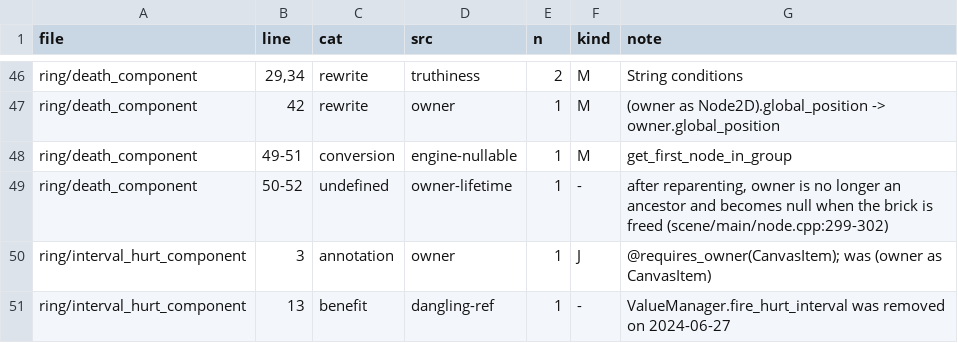
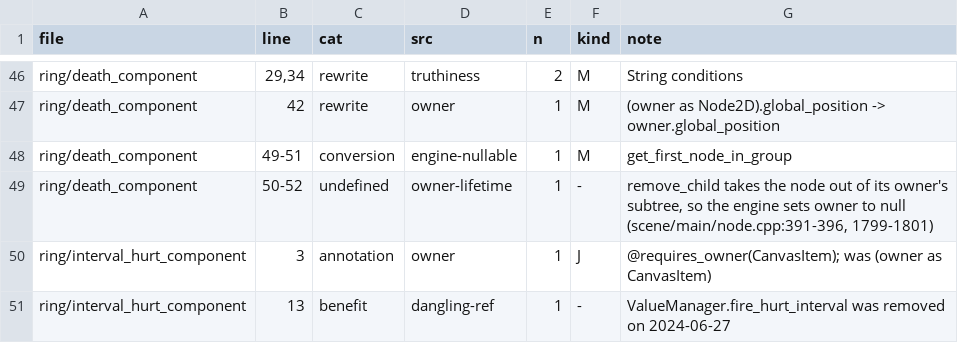
Before and after one commit to YYF233333/Petrichor, a TSV file: docs/surveys/paper-migration-2/ledger.tsv, drawn as a sheet; only a part is shown, gaps mark what is left out.

Commit message:
Correct when the engine clears a node's owner
remove_child of a node in the tree clears owner once the owner is no longer an ancestor (node.cpp:391-396, 1799-1801), not only when the owner is freed.

```diff
--- a/docs/surveys/paper-migration-2/ledger.tsv
+++ b/docs/surveys/paper-migration-2/ledger.tsv
@@ -48,3 +48,3 @@ ring/death_component	42	rewrite	owner	1	M	(owner as Node2D).global_position -> o
 ring/death_component	49-51	conversion	engine-nullable	1	M	get_first_node_in_group
-ring/death_component	50-52	undefined	owner-lifetime	1	-	after reparenting, owner is no longer an ancestor and becomes null when the brick is freed (scene/main/node.cpp:299-302)
+ring/death_component	50-52	undefined	owner-lifetime	1	-	remove_child takes the node out of its owner's subtree, so the engine sets owner to null (scene/main/node.cpp:391-396, 1799-1801)
 ring/interval_hurt_component	3	annotation	owner	1	J	@requires_owner(CanvasItem); was (owner as CanvasItem)
```
Also changed, not shown: 3 other files.
